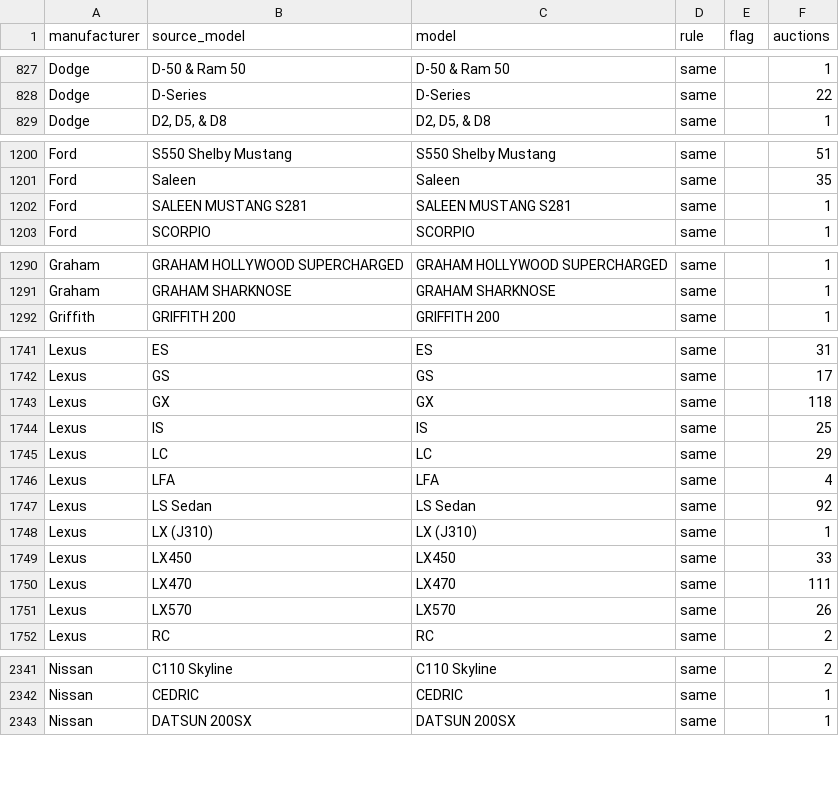
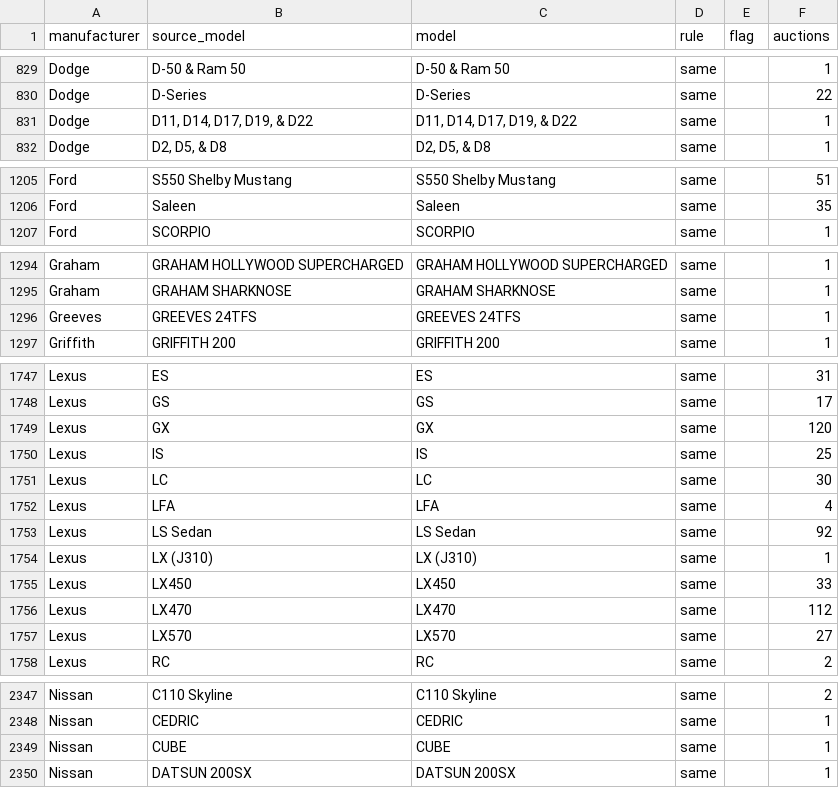
Before and after one commit to matte36s50/market-interest-score-app, a CSV file: data/models.csv, drawn as a sheet; only a part is shown, gaps mark what is left out; the diff covers the shown part only.

```diff
--- a/data/models.csv
+++ b/data/models.csv
@@ -828,2 +830,3 @@ Dodge,D-50 & Ram 50,D-50 & Ram 50,same,,1
 Dodge,D-Series,D-Series,same,,22
+Dodge,"D11, D14, D17, D19, & D22","D11, D14, D17, D19, & D22",same,,1
 Dodge,"D2, D5, & D8","D2, D5, & D8",same,,1
@@ -1201,3 +1206,2 @@ Ford,S550 Shelby Mustang,S550 Shelby Mustang,same,,51
 Ford,Saleen,Saleen,same,,35
-Ford,SALEEN MUSTANG S281,SALEEN MUSTANG S281,same,,1
 Ford,SCORPIO,SCORPIO,same,,1
@@ -1291,2 +1295,3 @@ Graham,GRAHAM HOLLYWOOD SUPERCHARGED,GRAHAM HOLLYWOOD SUPERCHARGED,same,,1
 Graham,GRAHAM SHARKNOSE,GRAHAM SHARKNOSE,same,,1
+Greeves,GREEVES 24TFS,GREEVES 24TFS,same,,1
 Griffith,GRIFFITH 200,GRIFFITH 200,same,,1
@@ -1742,5 +1748,5 @@ Lexus,ES,ES,same,,31
 Lexus,GS,GS,same,,17
-Lexus,GX,GX,same,,118
+Lexus,GX,GX,same,,120
 Lexus,IS,IS,same,,25
-Lexus,LC,LC,same,,29
+Lexus,LC,LC,same,,30
 Lexus,LFA,LFA,same,,4
@@ -1749,4 +1755,4 @@ Lexus,LX (J310),LX (J310),same,,1
 Lexus,LX450,LX450,same,,33
-Lexus,LX470,LX470,same,,111
-Lexus,LX570,LX570,same,,26
+Lexus,LX470,LX470,same,,112
+Lexus,LX570,LX570,same,,27
 Lexus,RC,RC,same,,2
@@ -2342,2 +2348,3 @@ Nissan,C110 Skyline,C110 Skyline,same,,2
 Nissan,CEDRIC,CEDRIC,same,,1
+Nissan,CUBE,CUBE,same,,1
 Nissan,DATSUN 200SX,DATSUN 200SX,same,,1
```
Also changed, not shown: 5 added rows and 106 edited cells elsewhere in this file, data/google_trends_state.csv, data/youtube_channels_state.csv, 4 other files.
